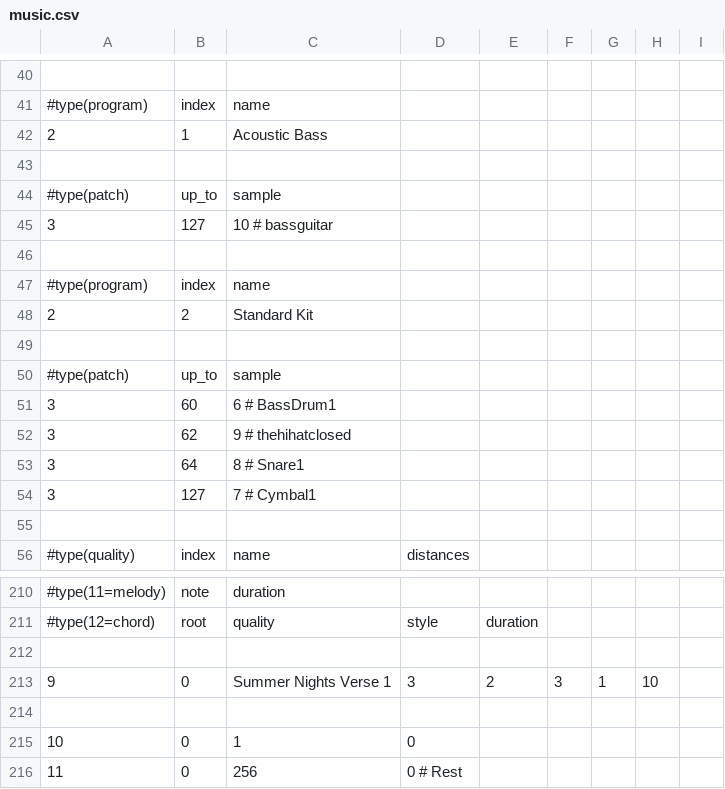
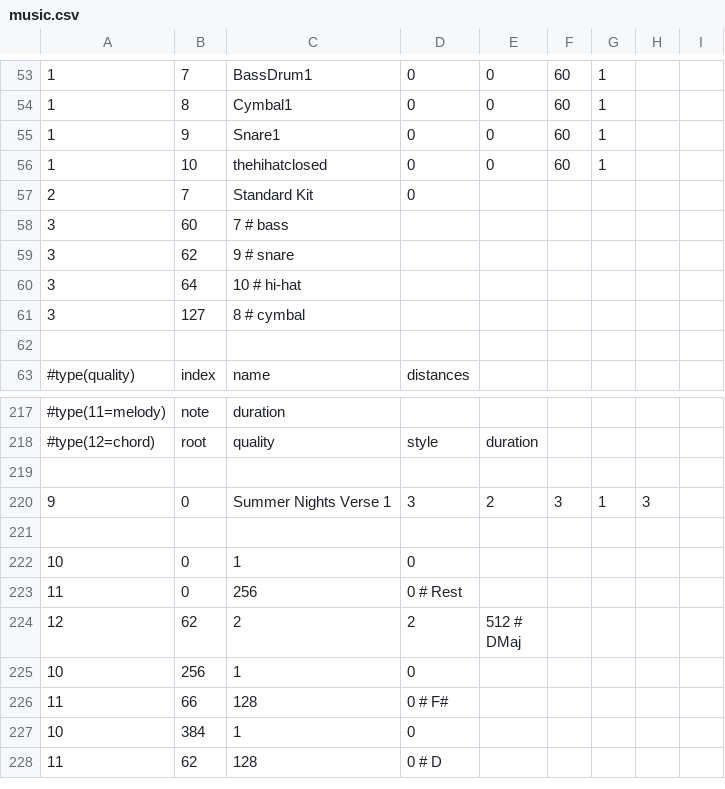
Before and after one commit to tonystuart/music-device-lab, a CSV file: spiffs/music.csv, drawn as a sheet; only a part is shown, gaps mark what is left out; the shorter side is filled out with more unchanged rows; the diff covers the shown part only.

Commit message:
Use program instead of sample

```diff
--- a/spiffs/music.csv
+++ b/spiffs/music.csv
@@ -40,16 +53,10 @@
-
-#type(program),index,name
-2,1,Acoustic Bass
-
-#type(patch),up_to,sample
-3,127,10 # bassguitar
-
-#type(program),index,name
-2,2,Standard Kit
-
-#type(patch),up_to,sample
-3,60,6 # BassDrum1
-3,62,9 # thehihatclosed
-3,64,8 # Snare1
-3,127,7 # Cymbal1
+1,7,BassDrum1,0,0,60,1
+1,8,Cymbal1,0,0,60,1
+1,9,Snare1,0,0,60,1
+1,10,thehihatclosed,0,0,60,1
+2,7,Standard Kit,0
+3,60,7 # bass
+3,62,9 # snare
+3,64,10 # hi-hat
+3,127,8 # cymbal
 
@@ -212,3 +219,3 @@
 
-9,0,Summer Nights Verse 1,3,2,3,1,10
+9,0,Summer Nights Verse 1,3,2,3,1,3
 
```
Also changed, not shown: 22 added rows, 9 removed rows and 3 edited cells elsewhere in this file, 8 other files.
